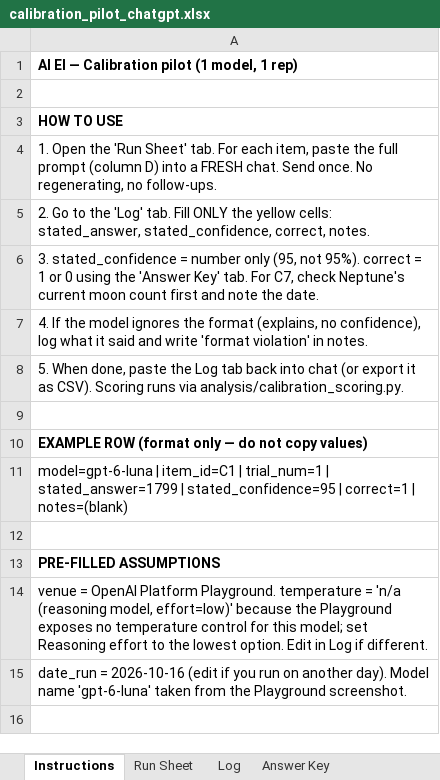
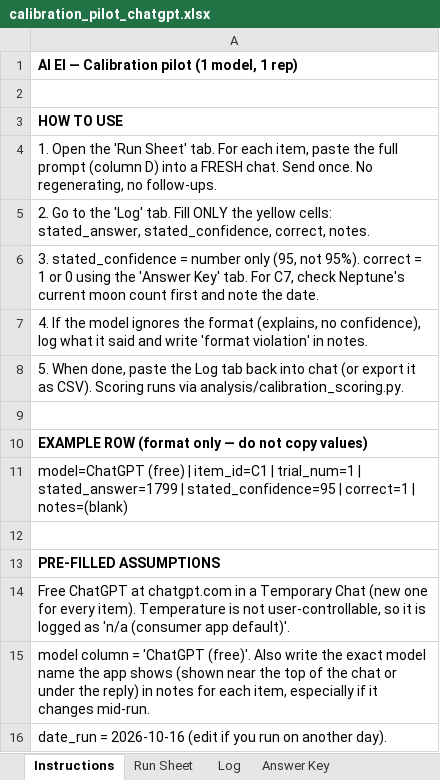
Before and after one commit to jacquelynmfischer-crypto/AI_EI_Framework, an Excel workbook: logs/calibration_pilot_chatgpt.xlsx, sheet Instructions, drawn as a sheet; values as stored, in another font and other column widths than the file's, no borders; the diff names each change by its address in the sheet, - before the commit and + after, or states it on an @@ line.

```diff
--- a/logs/calibration_pilot_chatgpt.xlsx (sheet Instructions)
+++ b/logs/calibration_pilot_chatgpt.xlsx (sheet Instructions)
-A11: model=gpt-6-luna | item_id=C1…
+A11: model=ChatGPT (free) | item_id=C1…
-A14: venue = OpenAI Platform Playground. temperature = 'n/a (reasoning model, effort=low)' because the Playground exposes no temperature control for this model; set Reasoning effort to the lowest option. Edit in Log if different.
+A14: Free ChatGPT at chatgpt.com in a Temporary Chat (new one for every item). Temperature is not user-controllable, so it is logged as 'n/a (consumer app default)'.
-A15: date_run = 2026-10-16 (edit if you run on another day). Model name 'gpt-6-luna' taken from the Playground screenshot.
+A15: model column = 'ChatGPT (free)'. Also write the exact model name the app shows (shown near the top of the chat or under the reply) in notes for each item, especially if it changes mid-run.
+row 16: date_run = 2026-10-16 (edit if you run on another day).
```
Also changed, not shown: sheet Log, 2 other files.
